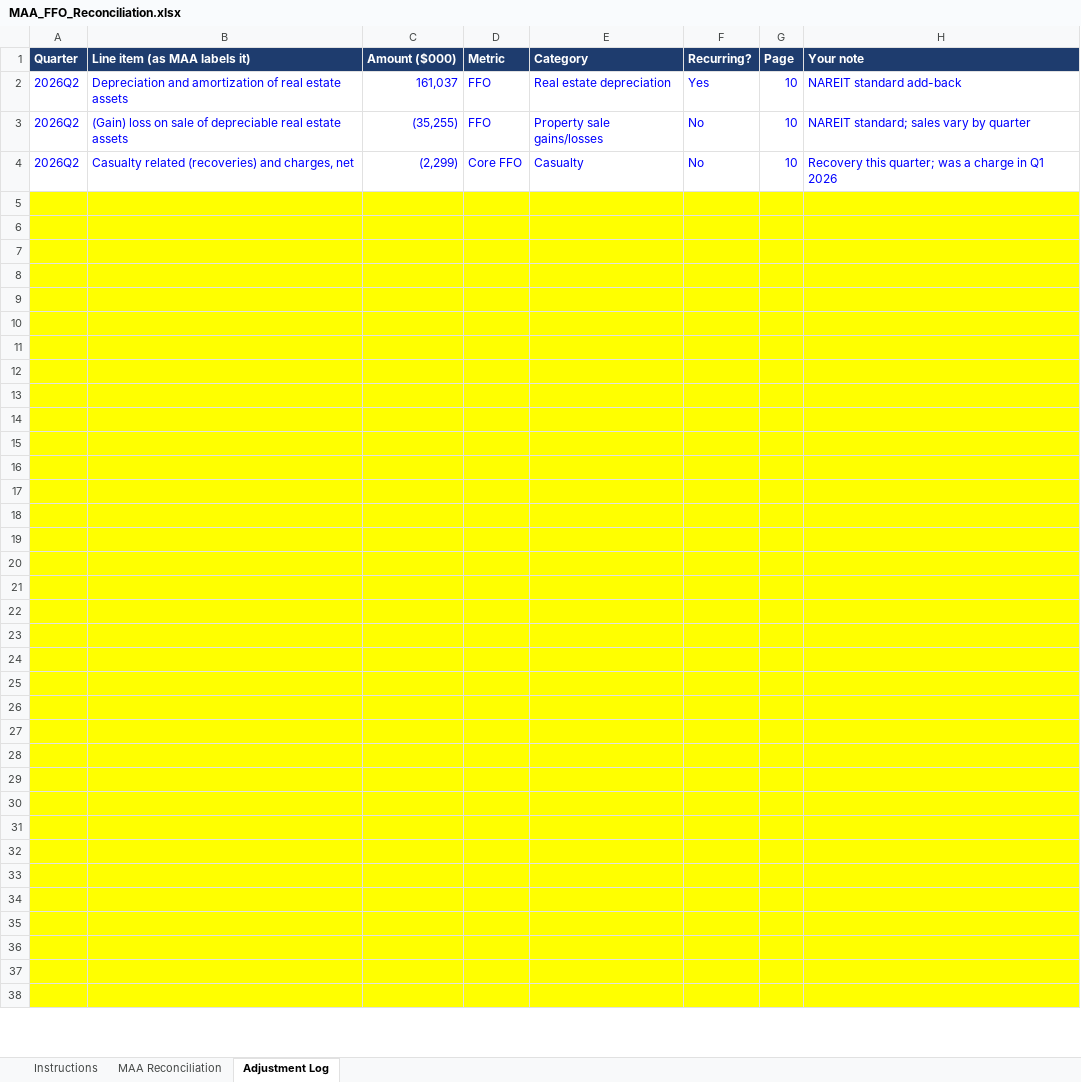
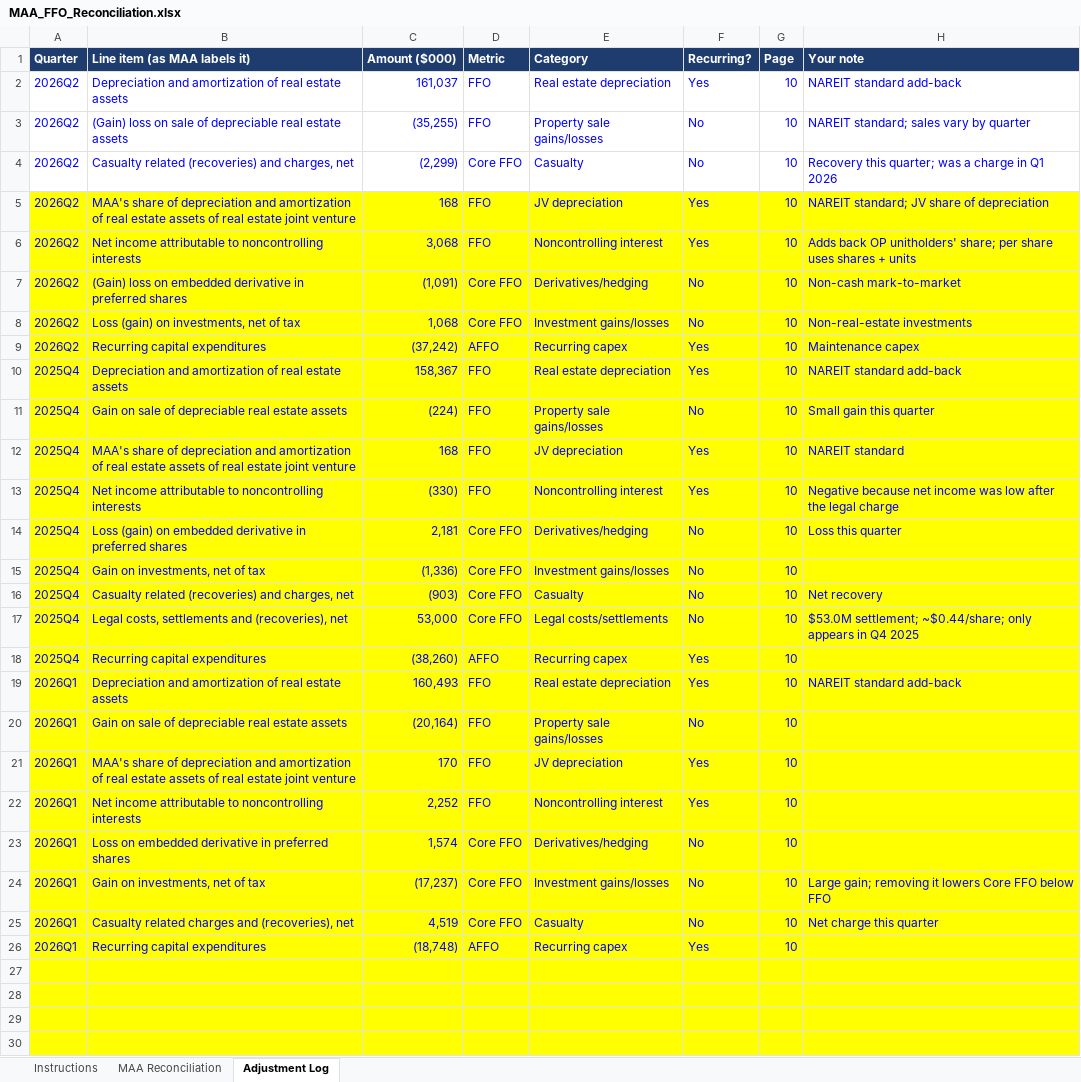
Before and after one commit to mnatsheh-lab/reit-ffo-pipeline, an Excel workbook: data/answer_key/MAA_FFO_Reconciliation.xlsx, sheet Adjustment Log, drawn as a sheet; only a part is shown; the shorter side is filled out with more unchanged rows; values as stored, in another font and other column widths than the file's, no borders; the diff covers the shown part only; the diff names each change by its address in the sheet, - before the commit and + after, or states it on an @@ line.

```diff
--- a/data/answer_key/MAA_FFO_Reconciliation.xlsx (sheet Adjustment Log)
+++ b/data/answer_key/MAA_FFO_Reconciliation.xlsx (sheet Adjustment Log)
+row 5: 2026Q2 | MAA's share of depreciation and amortization of real estate assets of real estate joint venture | 168 | FFO | JV depreciation | Yes | 10 | NAREIT standard; JV share of depreciation
+row 6: 2026Q2 | Net income attributable to noncontrolling interests | 3,068 | FFO | Noncontrolling interest | Yes | 10 | Adds back OP unitholders' share; per share uses shares + units
+row 7: 2026Q2 | (Gain) loss on embedded derivative in preferred shares | (1,091) | Core FFO | Derivatives/hedging | No | 10 | Non-cash mark-to-market
+row 8: 2026Q2 | Loss (gain) on investments, net of tax | 1,068 | Core FFO | Investment gains/losses | No | 10 | Non-real-estate investments
+row 9: 2026Q2 | Recurring capital expenditures | (37,242) | AFFO | Recurring capex | Yes | 10 | Maintenance capex
+row 10: 2025Q4 | Depreciation and amortization of real estate assets | 158,367 | FFO | Real estate depreciation | Yes | 10 | NAREIT standard add-back
+row 11: 2025Q4 | Gain on sale of depreciable real estate assets | (224) | FFO | Property sale gains/losses | No | 10 | Small gain this quarter
+row 12: 2025Q4 | MAA's share of depreciation and amortization of real estate assets of real estate joint venture | 168 | FFO | JV depreciation | Yes | 10 | NAREIT standard
+row 13: 2025Q4 | Net income attributable to noncontrolling interests | (330) | FFO | Noncontrolling interest | Yes | 10 | Negative because net income was low after the legal charge
+row 14: 2025Q4 | Loss (gain) on embedded derivative in preferred shares | 2,181 | Core FFO | Derivatives/hedging | No | 10 | Loss this quarter
+row 15: 2025Q4 | Gain on investments, net of tax | (1,336) | Core FFO | Investment gains/losses | No | 10
+row 16: 2025Q4 | Casualty related (recoveries) and charges, net | (903) | Core FFO | Casualty | No | 10 | Net recovery
+row 17: 2025Q4 | Legal costs, settlements and (recoveries), net | 53,000 | Core FFO | Legal costs/settlements | No | 10 | $53.0M settlement; ~$0.44/share; only appears in Q4 2025
+row 18: 2025Q4 | Recurring capital expenditures | (38,260) | AFFO | Recurring capex | Yes | 10
+row 19: 2026Q1 | Depreciation and amortization of real estate assets | 160,493 | FFO | Real estate depreciation | Yes | 10 | NAREIT standard add-back
+row 20: 2026Q1 | Gain on sale of depreciable real estate assets | (20,164) | FFO | Property sale gains/losses | No | 10
+row 21: 2026Q1 | MAA's share of depreciation and amortization of real estate assets of real estate joint venture | 170 | FFO | JV depreciation | Yes | 10
+row 22: 2026Q1 | Net income attributable to noncontrolling interests | 2,252 | FFO | Noncontrolling interest | Yes | 10
+row 23: 2026Q1 | Loss on embedded derivative in preferred shares | 1,574 | Core FFO | Derivatives/hedging | No | 10
+row 24: 2026Q1 | Gain on investments, net of tax | (17,237) | Core FFO | Investment gains/losses | No | 10 | Large gain; removing it lowers Core FFO below FFO
+row 25: 2026Q1 | Casualty related charges and (recoveries), net | 4,519 | Core FFO | Casualty | No | 10 | Net charge this quarter
+row 26: 2026Q1 | Recurring capital expenditures | (18,748) | AFFO | Recurring capex | Yes | 10
```
Also changed, not shown: 22 removed rows, 1 edited cell and cell formats elsewhere in this sheet, sheet MAA Reconciliation, sheet Instructions, 1 other file.
